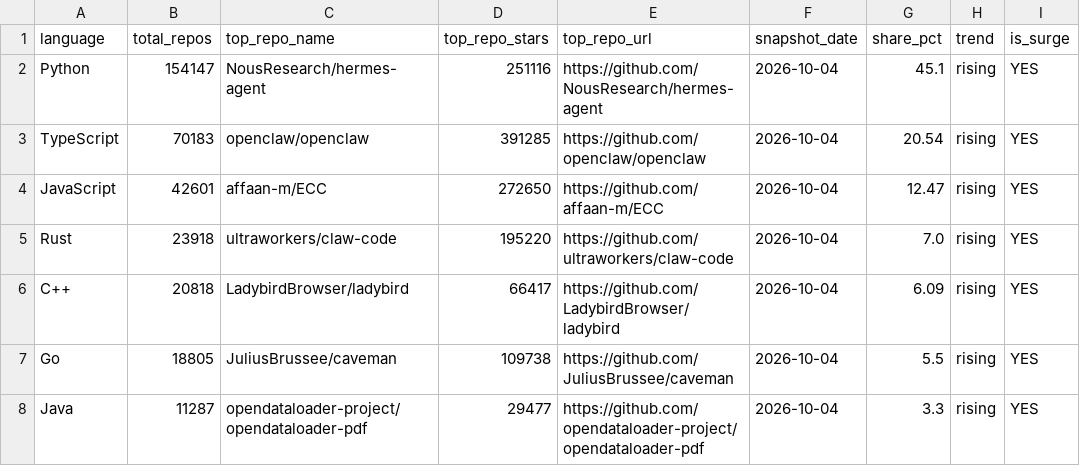
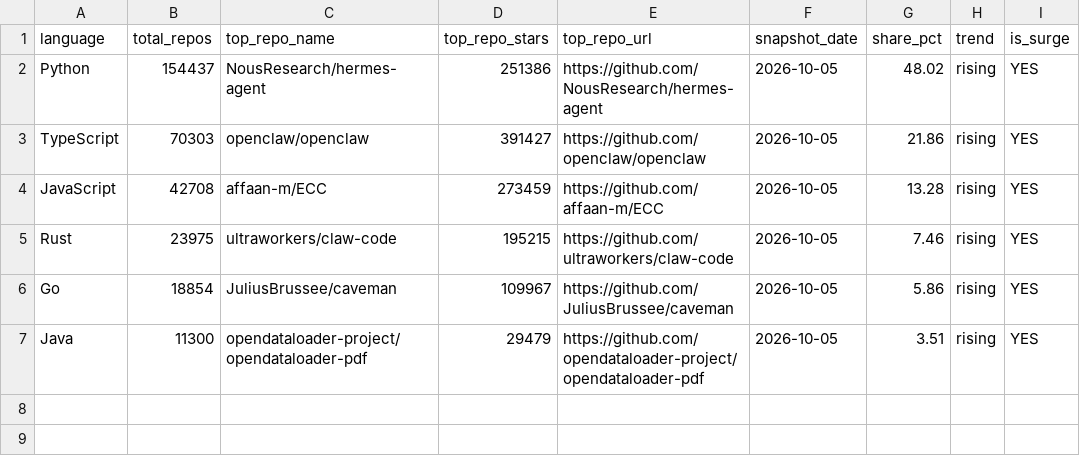
Before and after one commit to GhalaAlsulami/github-trends-observatory, a CSV file: data/analysis.csv, drawn as a sheet.

```diff
--- a/data/analysis.csv
+++ b/data/analysis.csv
@@ -1,8 +1,7 @@
 language,total_repos,top_repo_name,top_repo_stars,top_repo_url,snapshot_date,share_pct,trend,is_surge
-Python,154147,NousResearch/hermes-agent,251116,https://github.com/NousResearch/hermes-agent,2026-10-04,45.1,rising,YES
-TypeScript,70183,openclaw/openclaw,391285,https://github.com/openclaw/openclaw,2026-10-04,20.54,rising,YES
-JavaScript,42601,affaan-m/ECC,272650,https://github.com/affaan-m/ECC,2026-10-04,12.47,rising,YES
-Rust,23918,ultraworkers/claw-code,195220,https://github.com/ultraworkers/claw-code,2026-10-04,7.0,rising,YES
-C++,20818,LadybirdBrowser/ladybird,66417,https://github.com/LadybirdBrowser/ladybird,2026-10-04,6.09,rising,YES
-Go,18805,JuliusBrussee/caveman,109738,https://github.com/JuliusBrussee/caveman,2026-10-04,5.5,rising,YES
-Java,11287,opendataloader-project/opendataloader-pdf,29477,https://github.com/opendataloader-project/opendataloader-pdf,2026-10-04,3.3,rising,YES
+Python,154437,NousResearch/hermes-agent,251386,https://github.com/NousResearch/hermes-agent,2026-10-05,48.02,rising,YES
+TypeScript,70303,openclaw/openclaw,391427,https://github.com/openclaw/openclaw,2026-10-05,21.86,rising,YES
+JavaScript,42708,affaan-m/ECC,273459,https://github.com/affaan-m/ECC,2026-10-05,13.28,rising,YES
+Rust,23975,ultraworkers/claw-code,195215,https://github.com/ultraworkers/claw-code,2026-10-05,7.46,rising,YES
+Go,18854,JuliusBrussee/caveman,109967,https://github.com/JuliusBrussee/caveman,2026-10-05,5.86,rising,YES
+Java,11300,opendataloader-project/opendataloader-pdf,29479,https://github.com/opendataloader-project/opendataloader-pdf,2026-10-05,3.51,rising,YES
```
Also changed, not shown: data/snapshots.csv.
